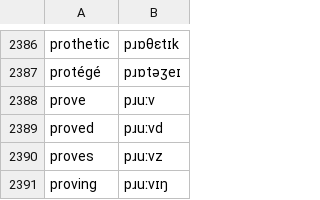
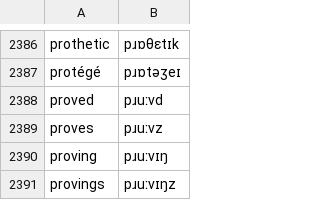
Before and after one commit to TigreGotico/o2i-lexicons, a TSV file: o2i_lexicons/data/patches/en-GB/wikipron.tsv, drawn as a sheet; only a part is shown, gaps mark what is left out; the shorter side is filled out with more unchanged rows.

```diff
--- a/o2i_lexicons/data/patches/en-GB/wikipron.tsv
+++ b/o2i_lexicons/data/patches/en-GB/wikipron.tsv
@@ -2387,3 +2387,2 @@ prothetic	pɹɒθɛtɪk
 protégé	pɹɒtəʒeɪ
-prove	pɹuːv
 proved	pɹuːvd
```
Also changed, not shown: 11 other files.
